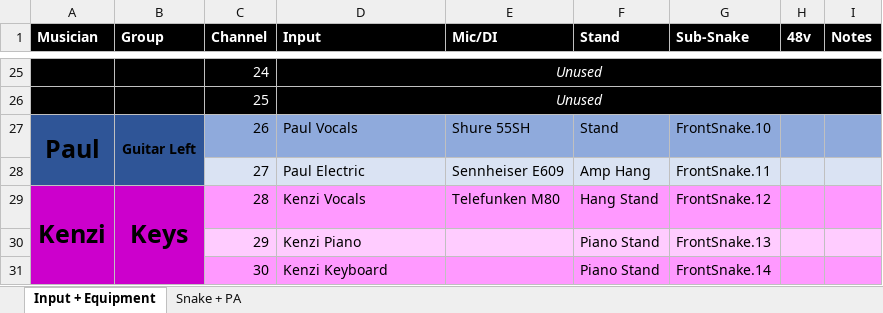
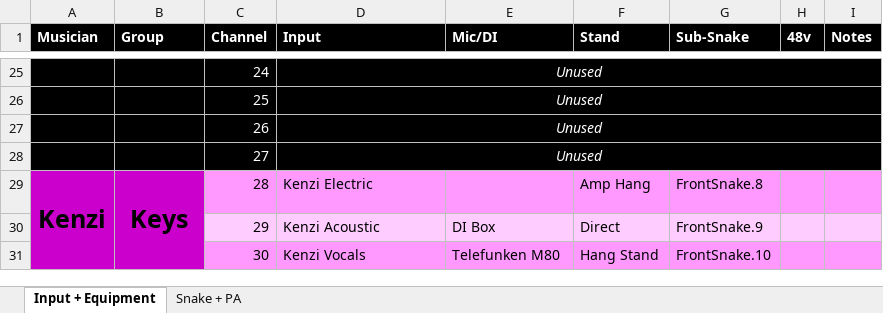
Before and after one commit to ThePerfectStrangers/TechnicalDocumentation, an Excel workbook: Input List/Input List.xlsx, sheet Input + Equipment, drawn as a sheet; only a part is shown, gaps mark what is left out; values as stored, in another font and other column widths than the file's, no borders; the diff covers the shown part only; the diff names each change by its address in the sheet, - before the commit and + after, or states it on an @@ line.

Commit message:
Reorderd some inputs

```diff
--- a/Input List/Input List.xlsx (sheet Input + Equipment)
+++ b/Input List/Input List.xlsx (sheet Input + Equipment)
-A27 (Musician): Paul
+A27 (Musician): (empty)
-A27:B28 fill: #2F5597
+A27:B28 fill: #000000
-A27:A28 merged
-B27 (Group): Guitar Left
+B27 (Group): (empty)
-B27:B28 merged
-C27:I27 fill: #8FAADC
+C27:I27 fill: #000000
-C27:D28 text colour: black
+C27:D28 text colour: #FFFFFF
-D27 (Input): Paul Vocals
+D27 (Input): Unused
@@ D27:D28 italic: off → on, alignment: left → center @@
+D27:I27 merged
-E27 (Mic/DI): Shure 55SH
+E27 (Mic/DI): (empty)
-F27 (Stand): Stand
+F27 (Stand): (empty)
-G27 (Sub-Snake): FrontSnake.10
+G27 (Sub-Snake): (empty)
-C28:I28 fill: #DAE3F3
+C28:I28 fill: #000000
-D28 (Input): Paul Electric
+D28 (Input): Unused
+D28:I28 merged
-E28 (Mic/DI): Sennheiser E609
+E28 (Mic/DI): (empty)
-F28 (Stand): Amp Hang
+F28 (Stand): (empty)
-G28 (Sub-Snake): FrontSnake.11
+G28 (Sub-Snake): (empty)
-D29 (Input): Kenzi Vocals
+D29 (Input): Kenzi Electric
-E29 (Mic/DI): Telefunken M80
+E29 (Mic/DI): (empty)
-F29 (Stand): Hang Stand
+F29 (Stand): Amp Hang
-G29 (Sub-Snake): FrontSnake.12
+G29 (Sub-Snake): FrontSnake.8
-D30 (Input): Kenzi Piano
+D30 (Input): Kenzi Acoustic
-E30 (Mic/DI): (empty)
+E30 (Mic/DI): DI Box
-F30 (Stand): Piano Stand
+F30 (Stand): Direct
-G30 (Sub-Snake): FrontSnake.13
+G30 (Sub-Snake): FrontSnake.9
-D31 (Input): Kenzi Keyboard
+D31 (Input): Kenzi Vocals
-E31 (Mic/DI): (empty)
+E31 (Mic/DI): Telefunken M80
-F31 (Stand): Piano Stand
+F31 (Stand): Hang Stand
-G31 (Sub-Snake): FrontSnake.14
+G31 (Sub-Snake): FrontSnake.10
```
Also changed, not shown: 17 edited cells, cell formats and merged cells elsewhere in this sheet, sheet Snake + PA, 3 other files.
